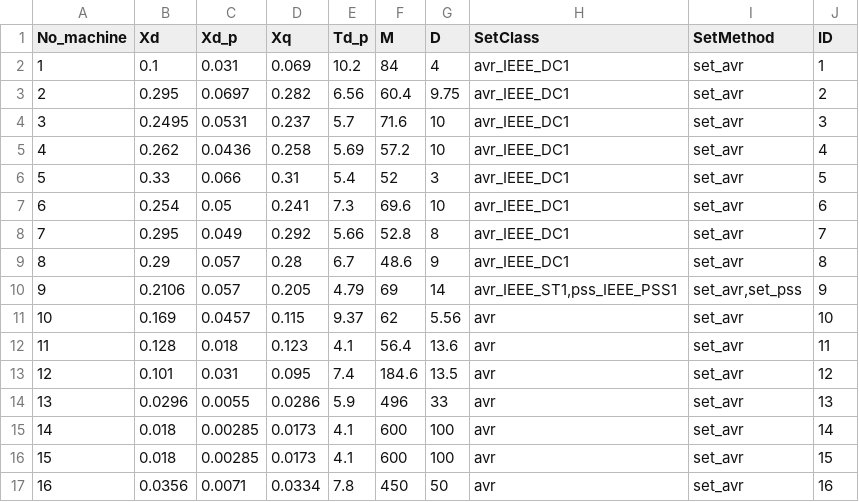
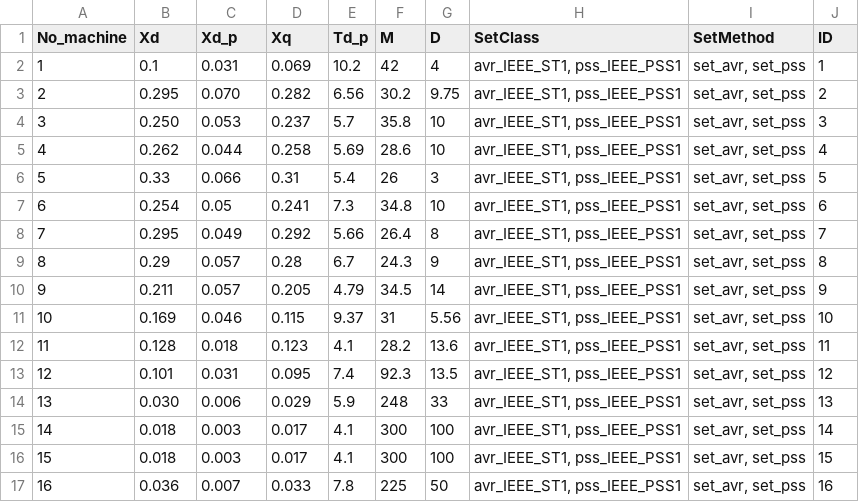
Before and after one commit to guilda-dev/guilda, a CSV file: _object/+network/IEEE68bus/generator_1axis.csv, drawn as a sheet.

Commit message:
networkをTutorial3bus, IEEE9bus, IEEE68bus(教科書)のみにした（9,68busともに不安定）

```diff
--- a/_object/+network/IEEE68bus/generator_1axis.csv
+++ b/_object/+network/IEEE68bus/generator_1axis.csv
@@ -1,17 +1,17 @@
 No_machine,Xd,Xd_p,Xq,Td_p,M,D,SetClass,SetMethod,ID
-1,0.1,0.031,0.069,10.2,84,4,avr_IEEE_DC1,set_avr,1
-2,0.295,0.0697,0.282,6.56,60.4,9.75,avr_IEEE_DC1,set_avr,2
-3,0.2495,0.0531,0.237,5.7,71.6,10,avr_IEEE_DC1,set_avr,3
-4,0.262,0.0436,0.258,5.69,57.2,10,avr_IEEE_DC1,set_avr,4
-5,0.33,0.066,0.31,5.4,52,3,avr_IEEE_DC1,set_avr,5
-6,0.254,0.05,0.241,7.3,69.6,10,avr_IEEE_DC1,set_avr,6
-7,0.295,0.049,0.292,5.66,52.8,8,avr_IEEE_DC1,set_avr,7
-8,0.29,0.057,0.28,6.7,48.6,9,avr_IEEE_DC1,set_avr,8
-9,0.2106,0.057,0.205,4.79,69,14,"avr_IEEE_ST1,pss_IEEE_PSS1","set_avr,set_pss",9
-10,0.169,0.0457,0.115,9.37,62,5.56,avr,set_avr,10
-11,0.128,0.018,0.123,4.1,56.4,13.6,avr,set_avr,11
-12,0.101,0.031,0.095,7.4,184.6,13.5,avr,set_avr,12
-13,0.0296,0.0055,0.0286,5.9,496,33,avr,set_avr,13
-14,0.018,0.00285,0.0173,4.1,600,100,avr,set_avr,14
-15,0.018,0.00285,0.0173,4.1,600,100,avr,set_avr,15
-16,0.0356,0.0071,0.0334,7.8,450,50,avr,set_avr,16
+1,0.1,0.031,0.069,10.2,42,4,"avr_IEEE_ST1, pss_IEEE_PSS1","set_avr, set_pss",1
+2,0.295,0.070,0.282,6.56,30.2,9.75,"avr_IEEE_ST1, pss_IEEE_PSS1","set_avr, set_pss",2
+3,0.250,0.053,0.237,5.7,35.8,10,"avr_IEEE_ST1, pss_IEEE_PSS1","set_avr, set_pss",3
+4,0.262,0.044,0.258,5.69,28.6,10,"avr_IEEE_ST1, pss_IEEE_PSS1","set_avr, set_pss",4
+5,0.33,0.066,0.31,5.4,26,3,"avr_IEEE_ST1, pss_IEEE_PSS1","set_avr, set_pss",5
+6,0.254,0.05,0.241,7.3,34.8,10,"avr_IEEE_ST1, pss_IEEE_PSS1","set_avr, set_pss",6
+7,0.295,0.049,0.292,5.66,26.4,8,"avr_IEEE_ST1, pss_IEEE_PSS1","set_avr, set_pss",7
+8,0.29,0.057,0.28,6.7,24.3,9,"avr_IEEE_ST1, pss_IEEE_PSS1","set_avr, set_pss",8
+9,0.211,0.057,0.205,4.79,34.5,14,"avr_IEEE_ST1, pss_IEEE_PSS1","set_avr, set_pss",9
+10,0.169,0.046,0.115,9.37,31,5.56,"avr_IEEE_ST1, pss_IEEE_PSS1","set_avr, set_pss",10
+11,0.128,0.018,0.123,4.1,28.2,13.6,"avr_IEEE_ST1, pss_IEEE_PSS1","set_avr, set_pss",11
+12,0.101,0.031,0.095,7.4,92.3,13.5,"avr_IEEE_ST1, pss_IEEE_PSS1","set_avr, set_pss",12
+13,0.030,0.006,0.029,5.9,248,33,"avr_IEEE_ST1, pss_IEEE_PSS1","set_avr, set_pss",13
+14,0.018,0.003,0.017,4.1,300,100,"avr_IEEE_ST1, pss_IEEE_PSS1","set_avr, set_pss",14
+15,0.018,0.003,0.017,4.1,300,100,"avr_IEEE_ST1, pss_IEEE_PSS1","set_avr, set_pss",15
+16,0.036,0.007,0.033,7.8,225,50,"avr_IEEE_ST1, pss_IEEE_PSS1","set_avr, set_pss",16
```
Also changed, not shown: _object/+network/IEEE68bus/bus.csv, _object/+network/IEEE9bus/generator_1axis.csv, 27 other files.
